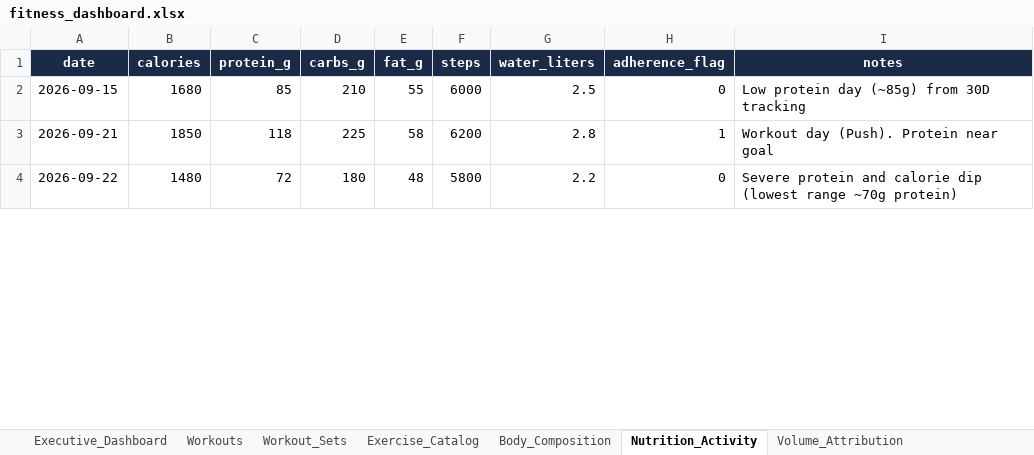
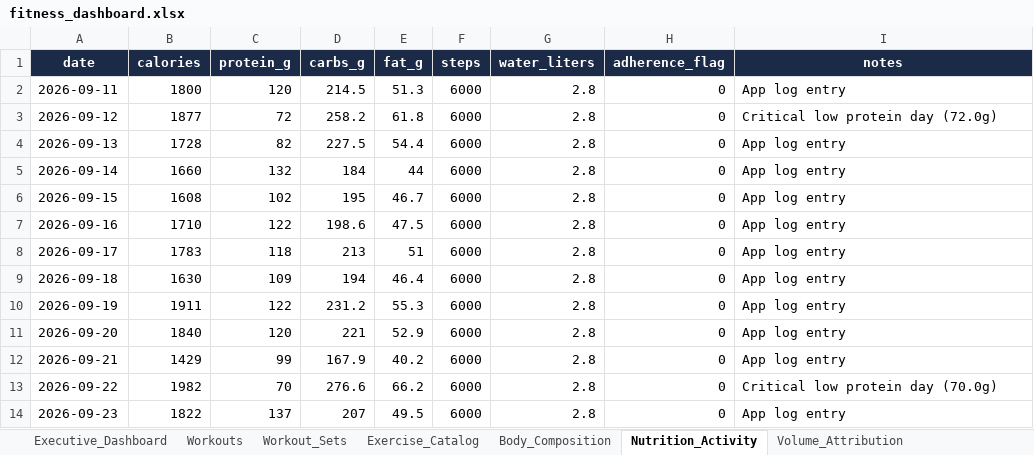
Before and after one commit to rohitraina01/fitness_coach, an Excel workbook: DASHBOARD/fitness_dashboard.xlsx, sheet Nutrition_Activity, drawn as a sheet; only a part is shown; values as stored, in another font and other column widths than the file's, no borders; table styles not drawn; addresses are those after the commit; the diff covers the shown part only; the diff names each change by its address in the sheet, - before the commit and + after, or states it on an @@ line.

```diff
--- a/DASHBOARD/fitness_dashboard.xlsx (sheet Nutrition_Activity)
+++ b/DASHBOARD/fitness_dashboard.xlsx (sheet Nutrition_Activity)
+row 2: 2026-09-11 | 1800 | 120 | 214.5 | 51.3 | 6000 | 2.8 | 0 | App log entry
+row 3: 2026-09-12 | 1877 | 72 | 258.2 | 61.8 | 6000 | 2.8 | 0 | Critical low protein day (72.0g)
+row 4: 2026-09-13 | 1728 | 82 | 227.5 | 54.4 | 6000 | 2.8 | 0 | App log entry
+row 5: 2026-09-14 | 1660 | 132 | 184 | 44 | 6000 | 2.8 | 0 | App log entry
-B6 (calories): 1680
+B6 (calories): 1608
-C6 (protein_g): 85
+C6 (protein_g): 102
-D6 (carbs_g): 210
+D6 (carbs_g): 195
-E6 (fat_g): 55
+E6 (fat_g): 46.7
-G6 (water_liters): 2.5
+G6 (water_liters): 2.8
-I6 (notes): Low protein day (~85g) from 30D tracking
+I6 (notes): App log entry
+row 7: 2026-09-16 | 1710 | 122 | 198.6 | 47.5 | 6000 | 2.8 | 0 | App log entry
+row 8: 2026-09-17 | 1783 | 118 | 213 | 51 | 6000 | 2.8 | 0 | App log entry
+row 9: 2026-09-18 | 1630 | 109 | 194 | 46.4 | 6000 | 2.8 | 0 | App log entry
+row 10: 2026-09-19 | 1911 | 122 | 231.2 | 55.3 | 6000 | 2.8 | 0 | App log entry
+row 11: 2026-09-20 | 1840 | 120 | 221 | 52.9 | 6000 | 2.8 | 0 | App log entry
-B12 (calories): 1850
+B12 (calories): 1429
-C12 (protein_g): 118
+C12 (protein_g): 99
-D12 (carbs_g): 225
+D12 (carbs_g): 167.9
-E12 (fat_g): 58
+E12 (fat_g): 40.2
-F12 (steps): 6200
+F12 (steps): 6000
-H12 (adherence_flag): 1
+H12 (adherence_flag): 0
-I12 (notes): Workout day (Push). Protein near goal
+I12 (notes): App log entry
-B13 (calories): 1480
+B13 (calories): 1982
-C13 (protein_g): 72
+C13 (protein_g): 70
-D13 (carbs_g): 180
+D13 (carbs_g): 276.6
-E13 (fat_g): 48
+E13 (fat_g): 66.2
-F13 (steps): 5800
+F13 (steps): 6000
-G13 (water_liters): 2.2
+G13 (water_liters): 2.8
-I13 (notes): Severe protein and calorie dip (lowest range ~70g protein)
+I13 (notes): Critical low protein day (70.0g)
+row 14: 2026-09-23 | 1822 | 137 | 207 | 49.5 | 6000 | 2.8 | 0 | App log entry
```
Also changed, not shown: 10 added rows and 49 edited cells elsewhere in this sheet, sheet Body_Composition, sheet Exercise_Catalog, charts or pictures, 14 other files.
